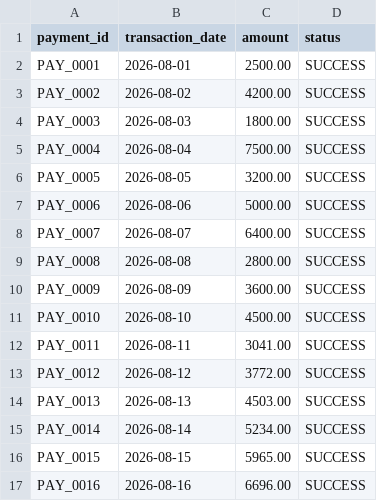
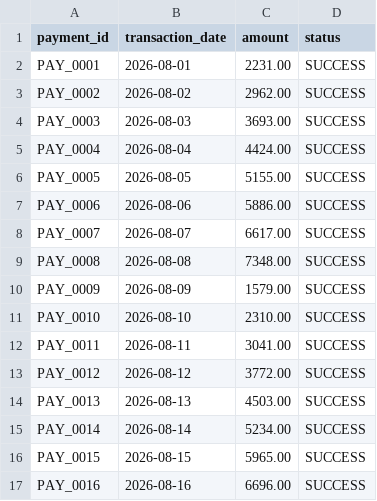
Before and after one commit to dalsaniyaakshita90-source/Repository-name-razorpay-copilot, a CSV file: data/raw/ledger.csv, drawn as a sheet; only a part is shown; the diff covers the shown part only.

```diff
--- a/data/raw/ledger.csv
+++ b/data/raw/ledger.csv
@@ -1,12 +1,12 @@
 payment_id,transaction_date,amount,status
-PAY_0001,2026-08-01,2500.00,SUCCESS
-PAY_0002,2026-08-02,4200.00,SUCCESS
-PAY_0003,2026-08-03,1800.00,SUCCESS
-PAY_0004,2026-08-04,7500.00,SUCCESS
-PAY_0005,2026-08-05,3200.00,SUCCESS
-PAY_0006,2026-08-06,5000.00,SUCCESS
-PAY_0007,2026-08-07,6400.00,SUCCESS
-PAY_0008,2026-08-08,2800.00,SUCCESS
-PAY_0009,2026-08-09,3600.00,SUCCESS
-PAY_0010,2026-08-10,4500.00,SUCCESS
+PAY_0001,2026-08-01,2231.00,SUCCESS
+PAY_0002,2026-08-02,2962.00,SUCCESS
+PAY_0003,2026-08-03,3693.00,SUCCESS
+PAY_0004,2026-08-04,4424.00,SUCCESS
+PAY_0005,2026-08-05,5155.00,SUCCESS
+PAY_0006,2026-08-06,5886.00,SUCCESS
+PAY_0007,2026-08-07,6617.00,SUCCESS
+PAY_0008,2026-08-08,7348.00,SUCCESS
+PAY_0009,2026-08-09,1579.00,SUCCESS
+PAY_0010,2026-08-10,2310.00,SUCCESS
 PAY_0011,2026-08-11,3041.00,SUCCESS
```
Also changed, not shown: 6 added rows and 10 edited cells elsewhere in this file, data/processed/exceptions.csv, data/raw/bank.csv, 5 other files.
